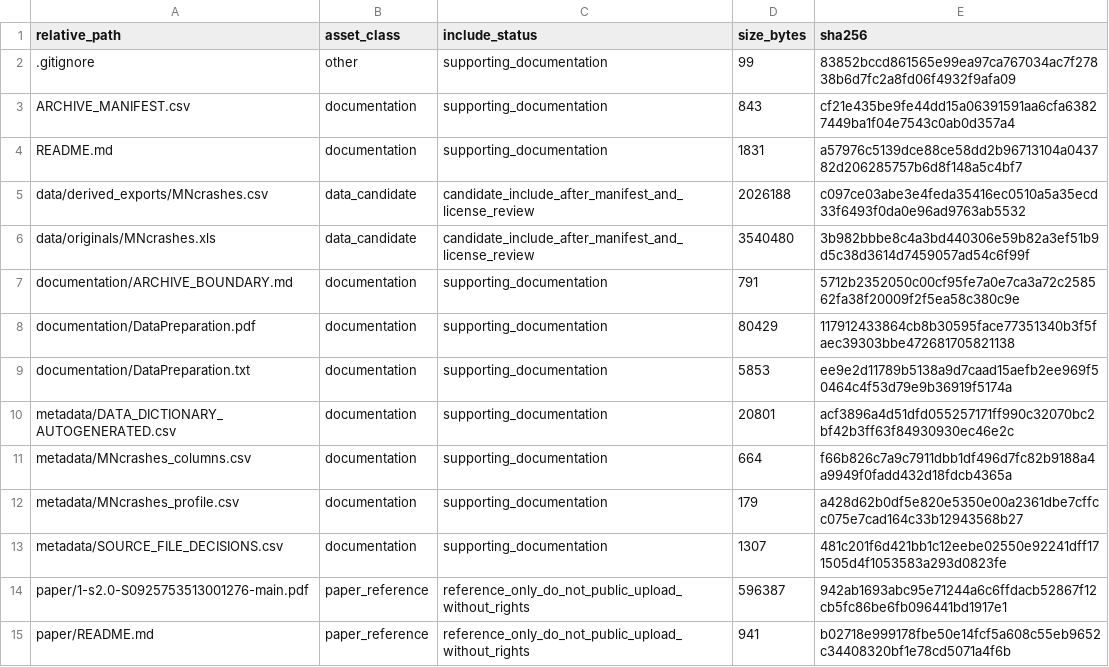
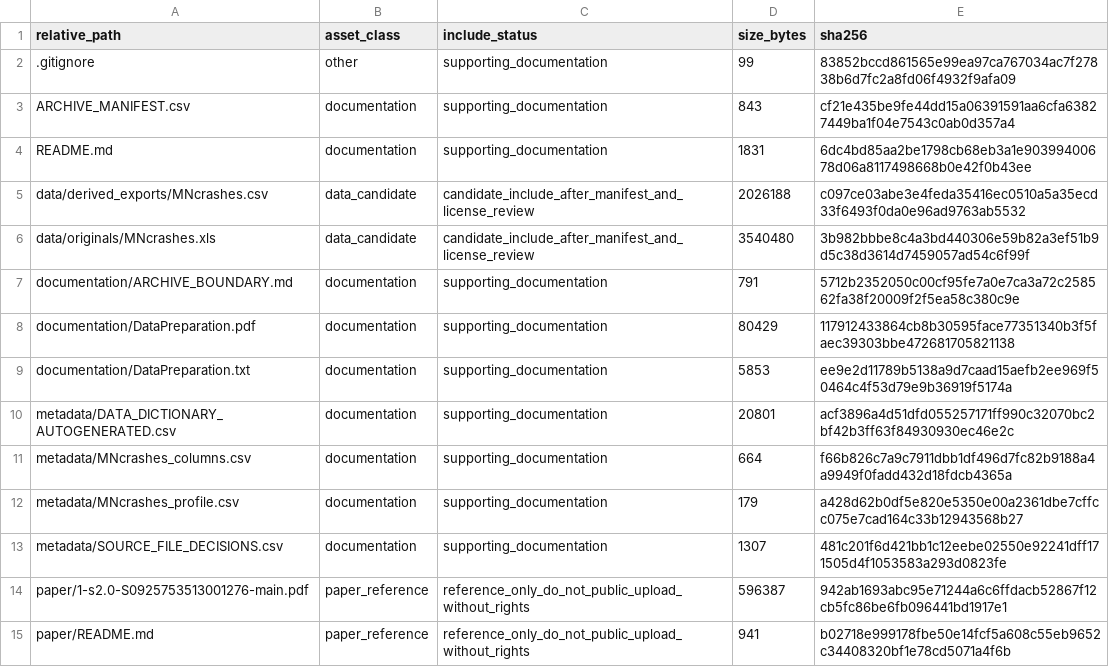
Before and after one commit to dlevinson/paper-2013-04-gasoline-price-effects-on-traffic-safety-in-urban-and-rural-areas-minnesota-1998-2007, a CSV file: PACKAGE_MANIFEST.csv, drawn as a sheet.

Commit message:
Prepare public package snapshot

```diff
--- a/PACKAGE_MANIFEST.csv
+++ b/PACKAGE_MANIFEST.csv
@@ -3,3 +3,3 @@ relative_path,asset_class,include_status,size_bytes,sha256
 ARCHIVE_MANIFEST.csv,documentation,supporting_documentation,843,cf21e435be9fe44dd15a06391591aa6cfa63827449ba1f04e7543c0ab0d357a4
-README.md,documentation,supporting_documentation,1831,a57976c5139dce88ce58dd2b96713104a043782d206285757b6d8f148a5c4bf7
+README.md,documentation,supporting_documentation,1831,6dc4bd85aa2be1798cb68eb3a1e90399400678d06a8117498668b0e42f0b43ee
 data/derived_exports/MNcrashes.csv,data_candidate,candidate_include_after_manifest_and_license_review,2026188,c097ce03abe3e4feda35416ec0510a5a35ecd33f6493f0da0e96ad9763ab5532
```
Also changed, not shown: 3 other files.
